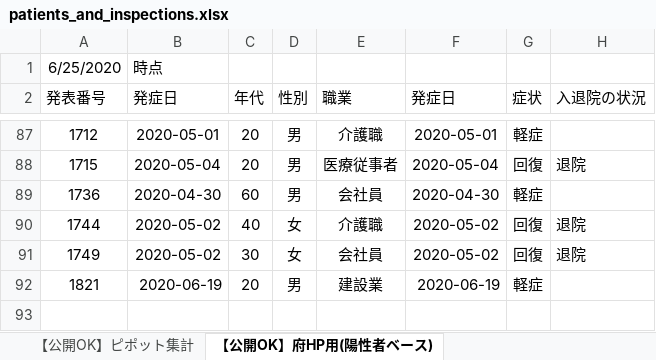
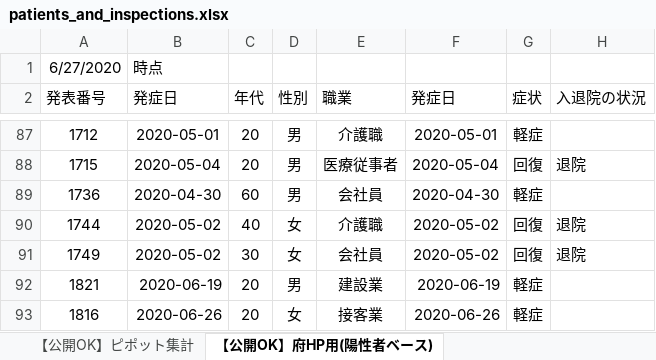
Before and after one commit to yotemuku/covid19, an Excel workbook: data/patients_and_inspections.xlsx, sheet 【公開OK】府HP用(陽性者ベース), drawn as a sheet; only a part is shown, gaps mark what is left out; values as stored, in another font and other column widths than the file's, no borders; the diff names each change by its address in the sheet, - before the commit and + after, or states it on an @@ line.

```diff
--- a/data/patients_and_inspections.xlsx (sheet 【公開OK】府HP用(陽性者ベース))
+++ b/data/patients_and_inspections.xlsx (sheet 【公開OK】府HP用(陽性者ベース))
-A1 (発表番号): 6/25/2020
+A1 (発表番号): 6/27/2020
+row 93: 1816 | 2020-06-26 | 20 | 女 | 接客業 | 2020-06-26 | 軽症
```
Also changed, not shown: sheet 【公開OK】コロナサイト用（日付ベース）, sheet 【公開OK】ピポット集計, data/contacts1.xlsx, data/contacts2.xlsx, 1 other file.
